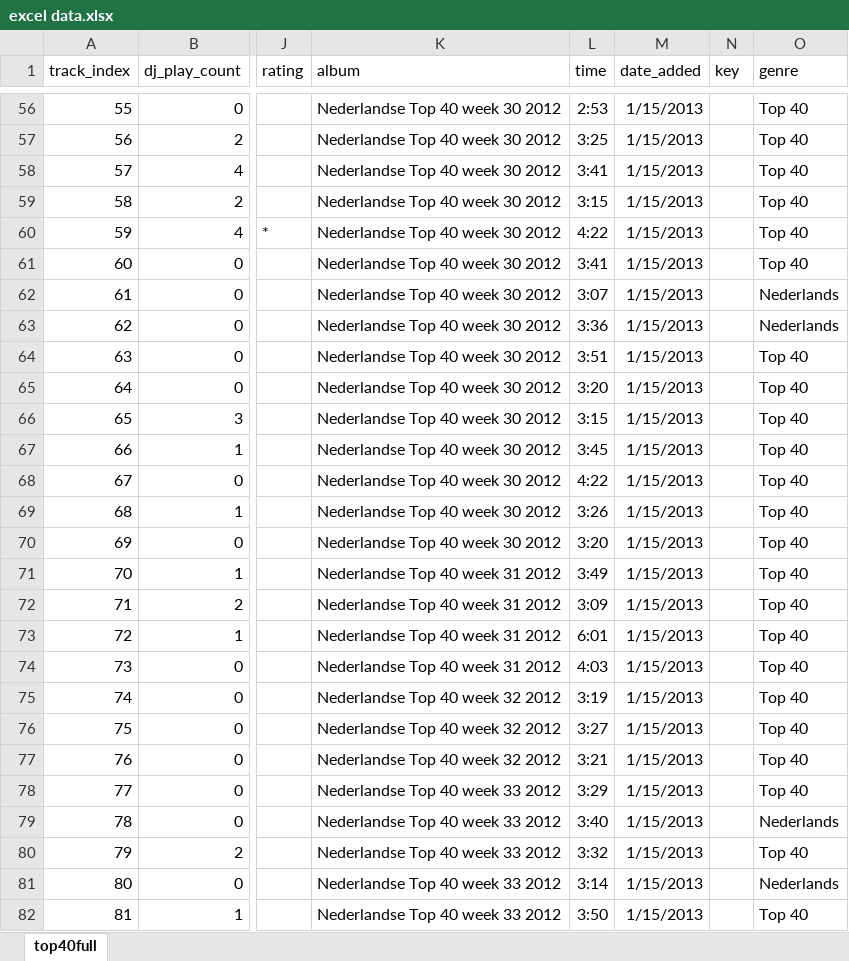
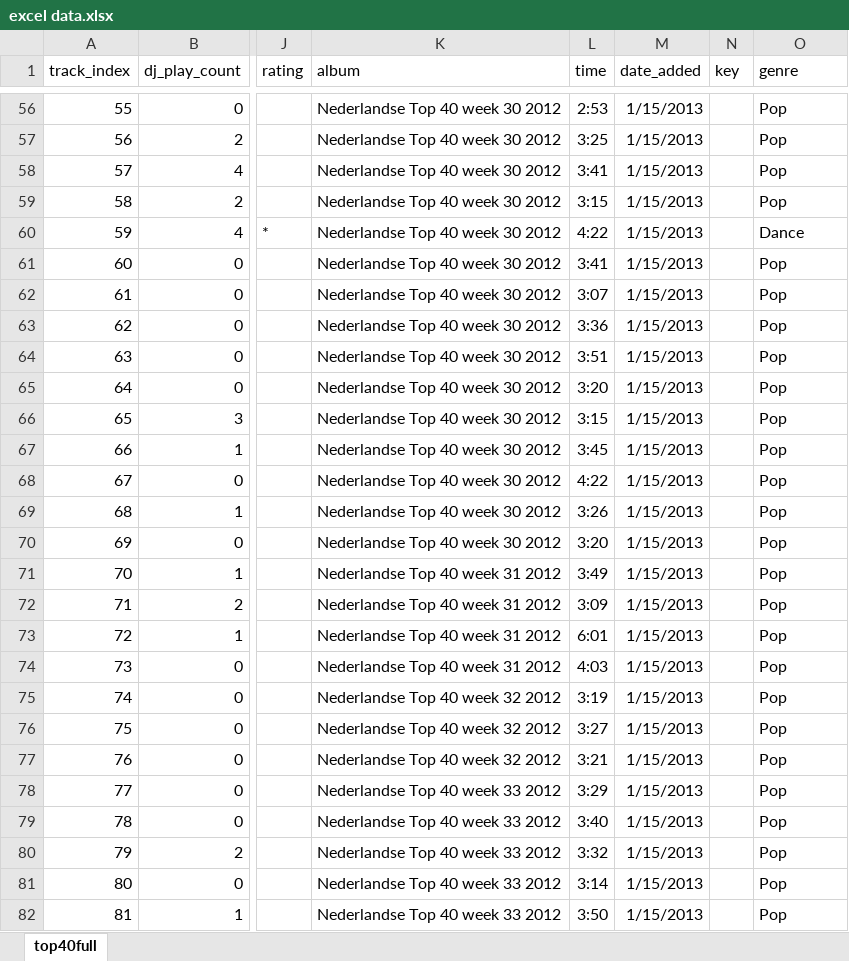
Before and after one commit to sbkoomen/Datavis, an Excel workbook: Intermediate/excel data.xlsx, sheet top40full, drawn as a sheet; only a part is shown, gaps mark what is left out; values as stored, in another font and other column widths than the file's, no borders; the diff covers the shown part only; the diff names each change by its address in the sheet, - before the commit and + after, or states it on an @@ line.

```diff
--- a/Intermediate/excel data.xlsx (sheet top40full)
+++ b/Intermediate/excel data.xlsx (sheet top40full)
-O56:O59 (genre): Top 40
+O56:O59 (genre): Pop
-O60 (genre): Top 40
+O60 (genre): Dance
-O61 (genre): Top 40
+O61 (genre): Pop
-O62:O63 (genre): Nederlands
+O62:O63 (genre): Pop
-O64:O78 (genre): Top 40
+O64:O78 (genre): Pop
-O79 (genre): Nederlands
+O79 (genre): Pop
-O80 (genre): Top 40
+O80 (genre): Pop
-O81 (genre): Nederlands
+O81 (genre): Pop
-O82 (genre): Top 40
+O82 (genre): Pop
```
Also changed, not shown: 918 edited cells elsewhere in this sheet, 2 other files.
